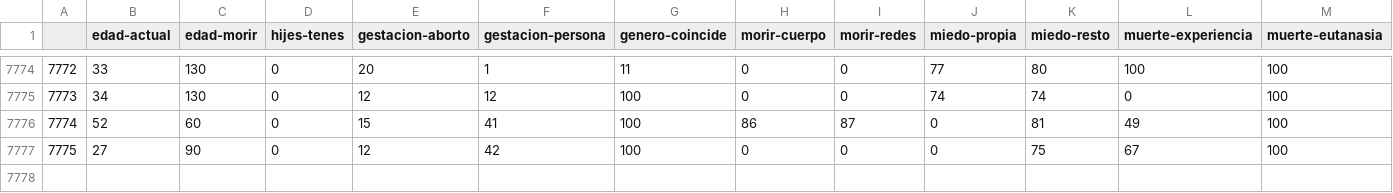
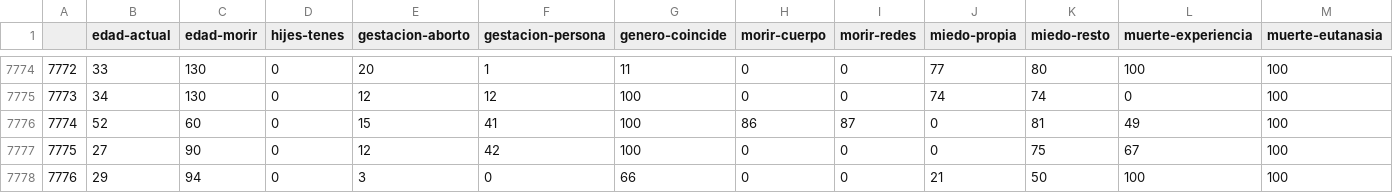
Before and after one commit to juancuiule/profano-flat, a CSV file: profano.csv, drawn as a sheet; only a part is shown, gaps mark what is left out; rows hold the shown columns only; the diff names each change by its address in the sheet, - before the commit and + after, or states it on an @@ line.

Commit message:
Flat: latest data (2021-11-01T23:25:29.422Z) {   "date": "2021-11-01T23:25:29.422Z",   "files": [     {       "name": "1.png",       "deltaBytes": 0,       "source": "https://datastore.elgatoylacaja.com/payloads/xd-profano"     },     {       "name": "2.png",       "deltaBytes": 10,       "source": "https://datastore.elgatoylacaja.com/payloads/xd-profano"     },     {       "name": "3.png",       "deltaBytes": -3,       "source": "https://datastore.elgatoylacaja.com/payloads/xd-profano"     },     {       "name": "4.png",       "deltaBytes": -9,       "source": "https://datastore.elgatoylacaja.com/payloads/xd-profano"     },     {       "name": "6.png",       "deltaBytes": -3,       "source": "https://datastore.elgatoylacaja.com/payloads/xd-profano"     },     {       "name": "curva-genero.csv",       "deltaBytes": -3,       "source": "https://datastore.elgatoylacaja.com/payloads/xd-profano"     },     {       "name": "curva-hijes.csv",       "deltaBytes": 1,       "source": "https://datastore.elgatoylacaja.com/payloads/xd-profano"     },     {       "name": "profano-data.json",       "deltaBytes": 301,       "source": "https://datastore.elgatoylacaja.com/payloads/xd-profano"     },     {       "name": "profano.csv",       "deltaBytes": 50,       "source": "https://datastore.elgatoylacaja.com/payloads/xd-profano"     }   ] }

```diff
--- a/profano.csv
+++ b/profano.csv
+row 7778: 7776 | 29 | 94 | 0 | 3 | 0 | 66 | 0 | 0 | 21 | 50 | 100 | 100
```
Also changed, not shown: curva-genero.csv, curva-hijes.csv, 6 other files.
